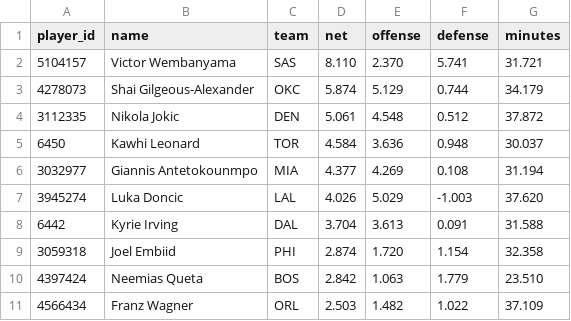
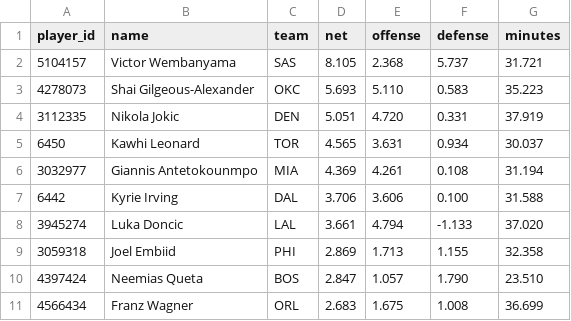
Before and after one commit to AramyJFerrent/AramyJFerrent, a CSV file: NBAScorePredictor/predictions/players.csv, drawn as a sheet; only a part is shown; the diff covers the shown part only.

```diff
--- a/NBAScorePredictor/predictions/players.csv
+++ b/NBAScorePredictor/predictions/players.csv
@@ -1,11 +1,11 @@
 player_id,name,team,net,offense,defense,minutes
-5104157,Victor Wembanyama,SAS,8.110,2.370,5.741,31.721
-4278073,Shai Gilgeous-Alexander,OKC,5.874,5.129,0.744,34.179
-3112335,Nikola Jokic,DEN,5.061,4.548,0.512,37.872
-6450,Kawhi Leonard,TOR,4.584,3.636,0.948,30.037
-3032977,Giannis Antetokounmpo,MIA,4.377,4.269,0.108,31.194
-3945274,Luka Doncic,LAL,4.026,5.029,-1.003,37.620
-6442,Kyrie Irving,DAL,3.704,3.613,0.091,31.588
-3059318,Joel Embiid,PHI,2.874,1.720,1.154,32.358
-4397424,Neemias Queta,BOS,2.842,1.063,1.779,23.510
-4566434,Franz Wagner,ORL,2.503,1.482,1.022,37.109
+5104157,Victor Wembanyama,SAS,8.105,2.368,5.737,31.721
+4278073,Shai Gilgeous-Alexander,OKC,5.693,5.110,0.583,35.223
+3112335,Nikola Jokic,DEN,5.051,4.720,0.331,37.919
+6450,Kawhi Leonard,TOR,4.565,3.631,0.934,30.037
+3032977,Giannis Antetokounmpo,MIA,4.369,4.261,0.108,31.194
+6442,Kyrie Irving,DAL,3.706,3.606,0.100,31.588
+3945274,Luka Doncic,LAL,3.661,4.794,-1.133,37.020
+3059318,Joel Embiid,PHI,2.869,1.713,1.155,32.358
+4397424,Neemias Queta,BOS,2.847,1.057,1.790,23.510
+4566434,Franz Wagner,ORL,2.683,1.675,1.008,36.699
```
Also changed, not shown: 9 added rows, 9 removed rows and 29 edited cells elsewhere in this file, NBAScorePredictor/data/games/2027_games.csv, NBAScorePredictor/data/games/2027_teams.csv, 7 other files.
